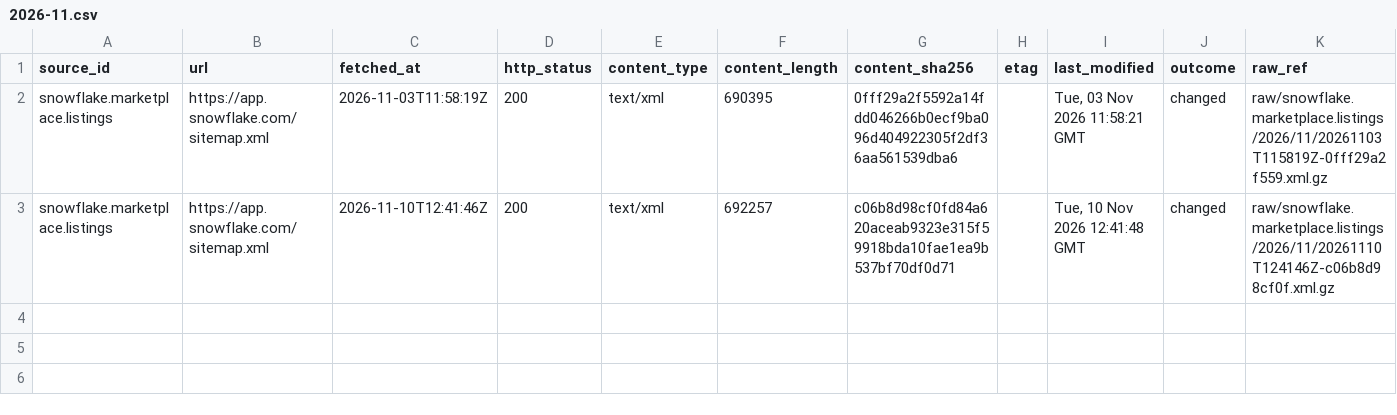
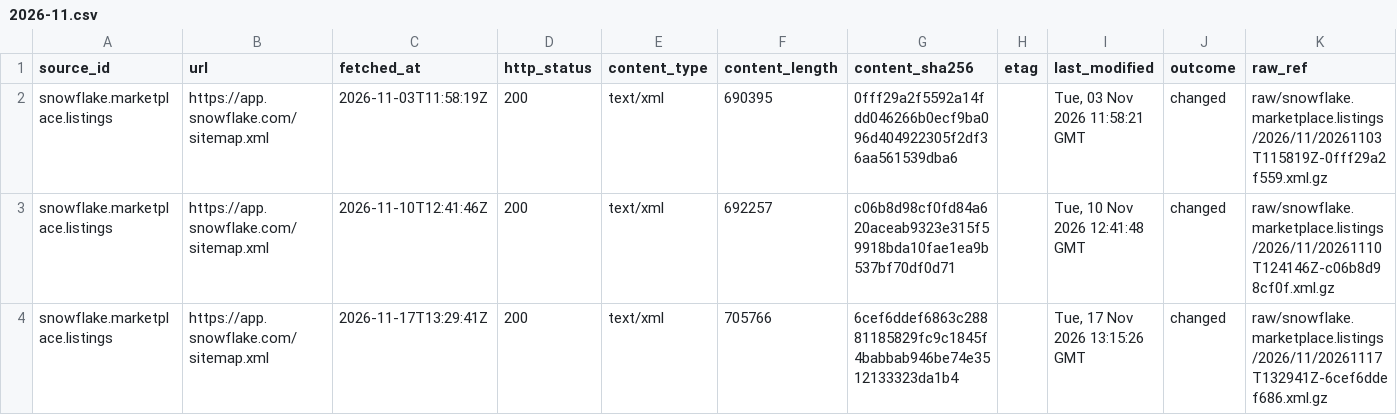
Before and after one commit to q3dresearch/wss-snowflake-marketplace, a CSV file: manifest/snowflake.marketplace.listings/2026-11.csv, drawn as a sheet; only a part is shown; rows hold the shown columns only; the diff names each change by its address in the sheet, - before the commit and + after, or states it on an @@ line.

```diff
--- a/manifest/snowflake.marketplace.listings/2026-11.csv
+++ b/manifest/snowflake.marketplace.listings/2026-11.csv
+row 4: snowflake.marketplace.listings | https://app.snowflake.com/sitemap.xml | 2026-11-17T13:29:41Z | 200 | text/xml | 705766 | 6cef6ddef6863c28881185829fc9c1845f4babbab946be74e3512133323da1b4 |  | Tue, 17 Nov 2026 13:15:26 GMT | changed | raw/snowflake.marketplace.listings/2026/11/20261117T132941Z-6cef6ddef686.xml.gz
```
Also changed, not shown: 5 other files.
